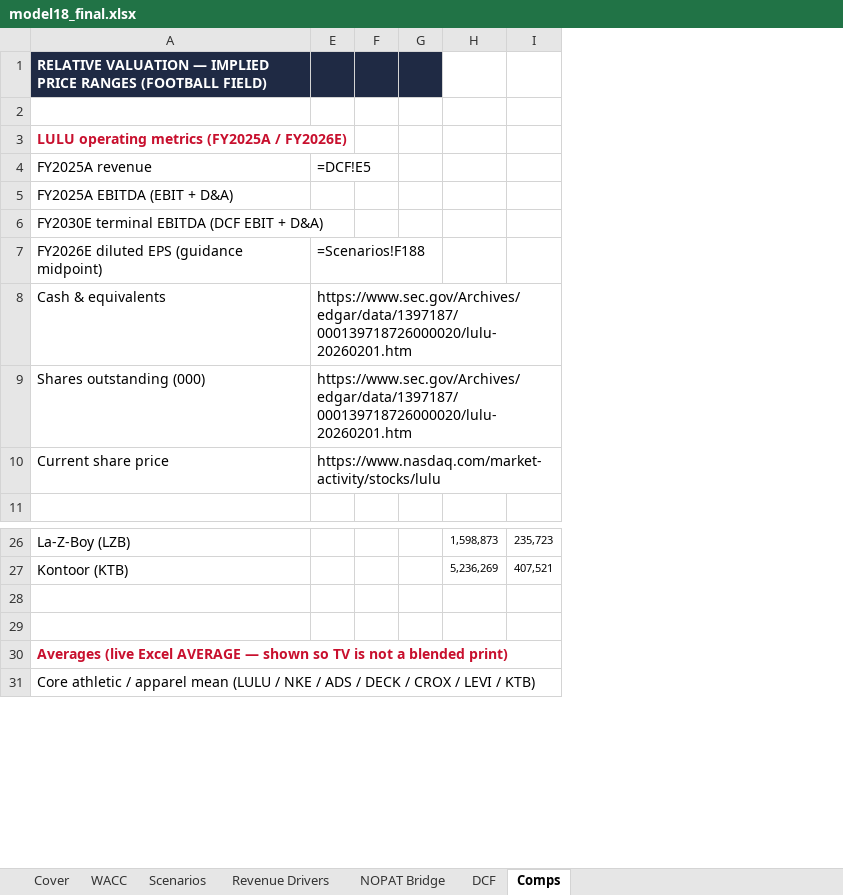
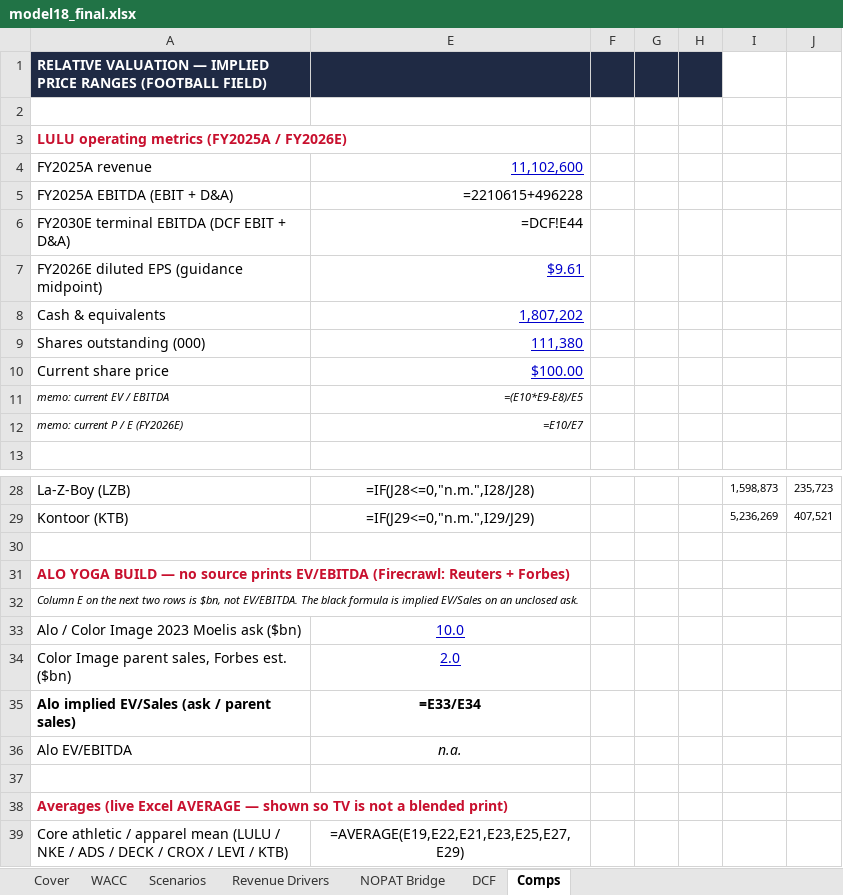
Before and after one commit to vengeanceaiUSC/RM, an Excel workbook: LULU/model18_final.xlsx, sheet Comps, drawn as a sheet; only a part is shown, gaps mark what is left out; values as stored, in another font and other column widths than the file's, no borders; formulas without a stored value are shown as written; removed rows and columns are numbered as before the commit, all else as after; the diff covers the shown part only; the diff names each change by its address in the sheet, - before the commit and + after, or states it on an @@ line.

```diff
--- a/LULU/model18_final.xlsx (sheet Comps)
+++ b/LULU/model18_final.xlsx (sheet Comps)
+column E, rows 4-10: 11,102,600 | =2210615+496228 | =DCF!E44 | $9.61 | 1,807,202 | 111,380 | $100.00; rows 28-29: =IF(J28<=0,"n.m.",I28/J28) | =IF(J29<=0,"n.m.",I29/J29); row 39: =AVERAGE(E19,E22,E21,E23,E25,E27,E29)
-column F, empty
-column G, empty
+column G, empty
+column H, empty
-F4: =DCF!E5
+F4: (empty)
-F7: =Scenarios!F188
+F7: (empty)
-F8:F9: https://www.sec.gov/Archives/edgar/data/1397187/000139718726000020/lulu-20260201.htm
+F8:F9: (empty)
-F10: https://www.nasdaq.com/market-activity/stocks/lulu
+F10: (empty)
+row 11: memo: current EV / EBITDA | =(E10*E9-E8)/E5
+row 12: memo: current P / E (FY2026E) | =E10/E7
+row 31: ALO YOGA BUILD — no source prints EV/EBITDA (Firecrawl: Reuters + Forbes)
+row 32: Column E on the next two rows is $bn, not EV/EBITDA. The black formula is implied EV/Sales on an unclosed ask.
+row 33: Alo / Color Image 2023 Moelis ask ($bn) | 10.0
+row 34: Color Image parent sales, Forbes est. ($bn) | 2.0
+row 35: Alo implied EV/Sales (ask / parent sales) | =E33/E34
+row 36: Alo EV/EBITDA | n.a.
```
Also changed, not shown: 7 added rows, 14 removed rows and 1 edited cell elsewhere in this sheet, sheet DCF, sheet Scenarios, sheet Revenue Drivers, sheet WACC, sheet NOPAT Bridge, hidden cells, 1 other file.
